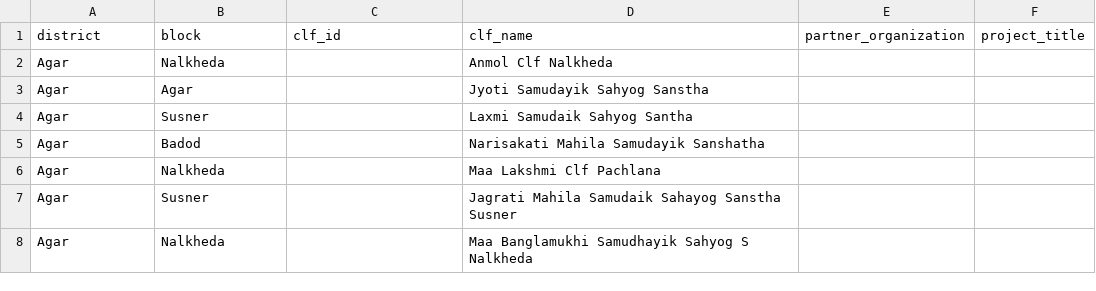
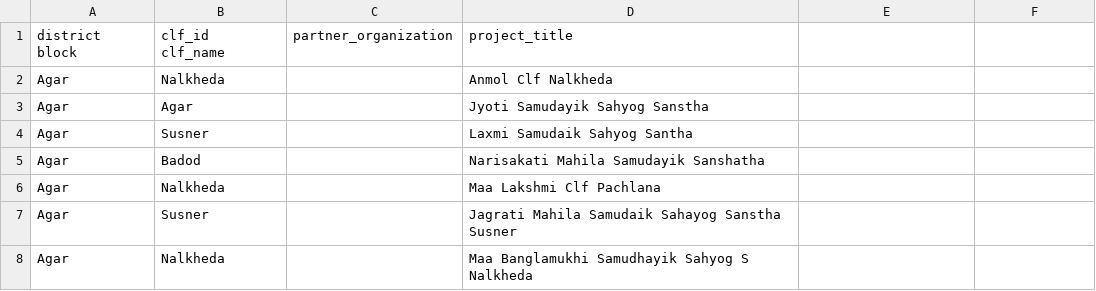
Before and after one commit to srrao87/wee-partner-clf-mapping, a CSV file: data/clf_lists/madhya-pradesh.csv, drawn as a sheet; only a part is shown.

Commit message:
Update madhya-pradesh.csv

```diff
--- a/data/clf_lists/madhya-pradesh.csv
+++ b/data/clf_lists/madhya-pradesh.csv
@@ -1,2 +1,2 @@
-district	block	clf_id	clf_name	partner_organization	project_title
+district block	clf_id clf_name	partner_organization	project_title
 Agar	Nalkheda		Anmol Clf Nalkheda		
```
